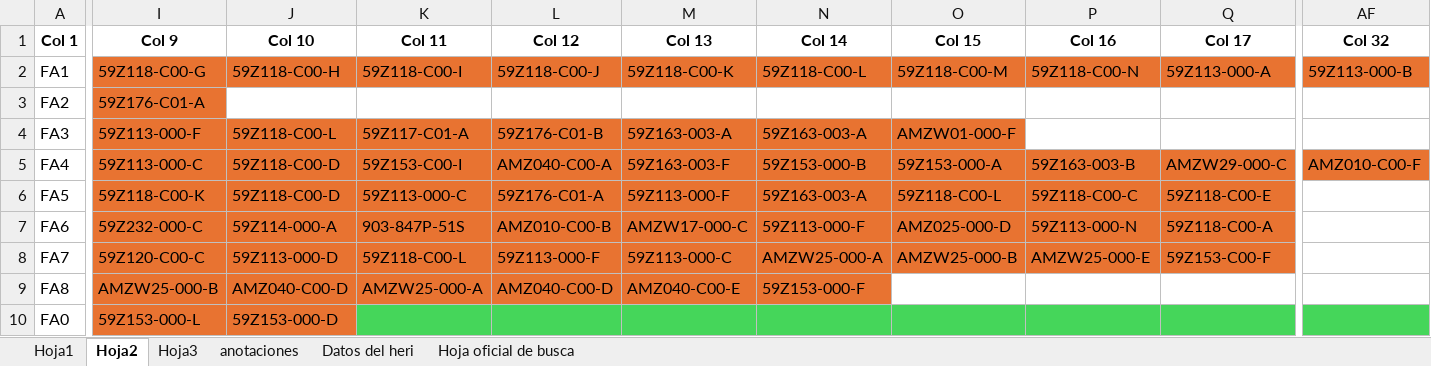
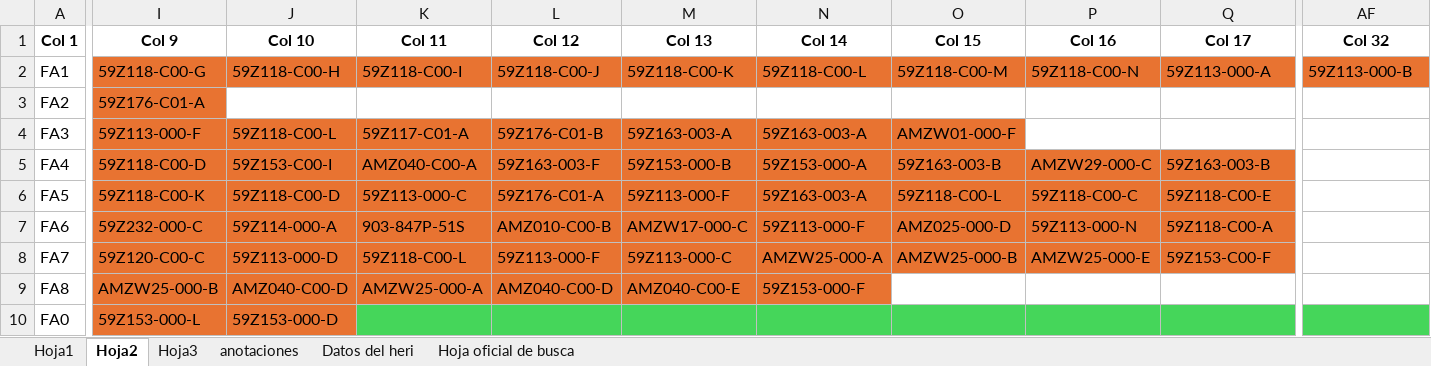
Before and after one commit to moisesrmz/WebAppLineFinder, an Excel workbook: backend/data/AutomatedLines.xlsx, sheet Hoja2, drawn as a sheet; only a part is shown, gaps mark what is left out; values as stored, in another font and other column widths than the file's, no borders; table styles not drawn; the diff covers the shown part only; the diff names each change by its address in the sheet, - before the commit and + after, or states it on an @@ line.

Commit message:
actualizacion

```diff
--- a/backend/data/AutomatedLines.xlsx (sheet Hoja2)
+++ b/backend/data/AutomatedLines.xlsx (sheet Hoja2)
-I5 (Col 9): 59Z113-000-C
+I5 (Col 9): 59Z118-C00-D
-J5 (Col 10): 59Z118-C00-D
+J5 (Col 10): 59Z153-C00-I
-K5 (Col 11): 59Z153-C00-I
+K5 (Col 11): AMZ040-C00-A
-L5 (Col 12): AMZ040-C00-A
+L5 (Col 12): 59Z163-003-F
-M5 (Col 13): 59Z163-003-F
+M5 (Col 13): 59Z153-000-B
-N5 (Col 14): 59Z153-000-B
+N5 (Col 14): 59Z153-000-A
-O5 (Col 15): 59Z153-000-A
+O5 (Col 15): 59Z163-003-B
-P5 (Col 16): 59Z163-003-B
+P5 (Col 16): AMZW29-000-C
-Q5 (Col 17): AMZW29-000-C
+Q5 (Col 17): 59Z163-003-B
-AF5 (Col 32): AMZ010-C00-F
+AF5 (Col 32): (empty)
-AF5 fill: #E87331
+AF5 fill: none
```
Also changed, not shown: 14 edited cells elsewhere in this sheet, sheet Hoja3.
